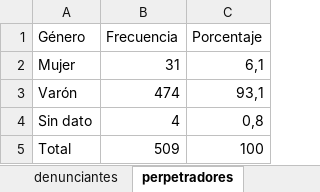
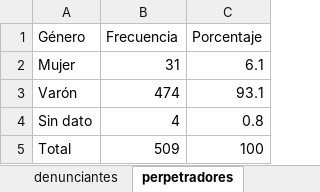
Before and after one commit to paulapereda/25N_2018, an Excel workbook: data/acoso.xlsx, sheet perpetradores, drawn as a sheet; values as stored, in another font and other column widths than the file's, no borders; the diff names each change by its address in the sheet, - before the commit and + after, or states it on an @@ line.

```diff
--- a/data/acoso.xlsx (sheet perpetradores)
+++ b/data/acoso.xlsx (sheet perpetradores)
-C2 (Porcentaje): 6,1
+C2 (Porcentaje): 6.1
-C3 (Porcentaje): 93,1
+C3 (Porcentaje): 93.1
-C4 (Porcentaje): 0,8
+C4 (Porcentaje): 0.8
```
Also changed, not shown: sheet tipo_tiempo, sheet denunciantes_tiempo, sheet denunciantes, 1 other file.
